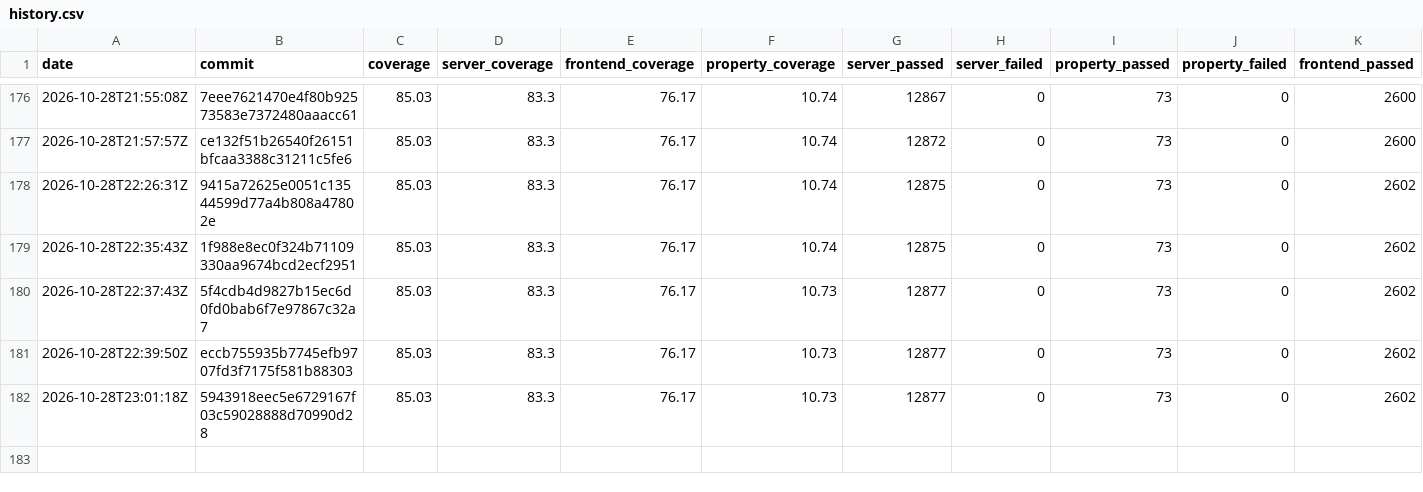
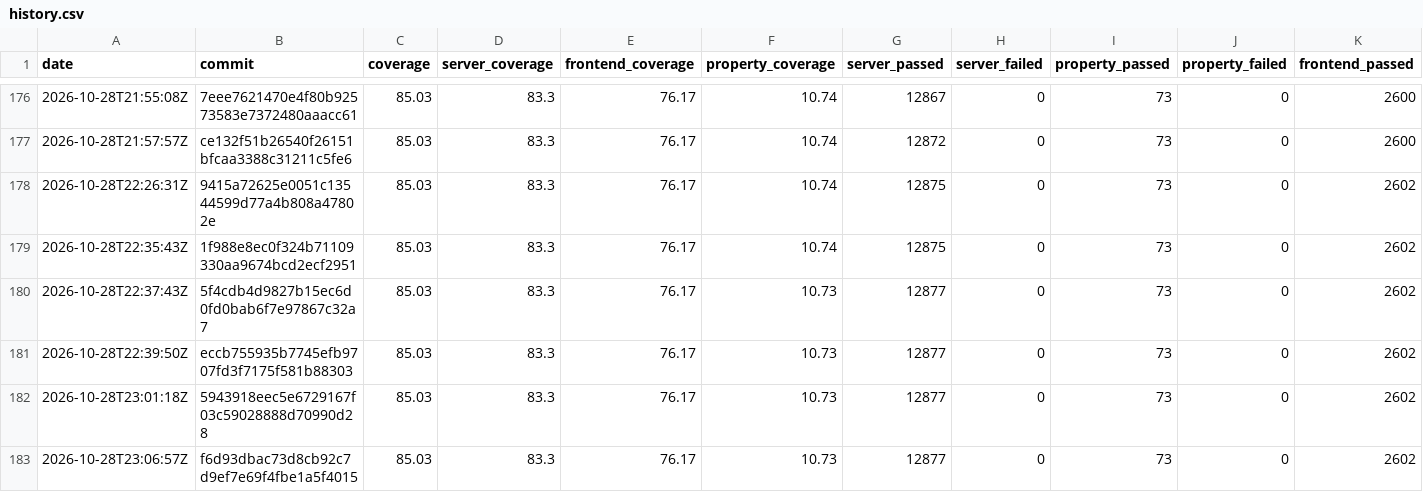
Before and after one commit to GGonryun/giveaway.dog, a CSV file: history.csv, drawn as a sheet; only a part is shown, gaps mark what is left out; rows hold the shown columns only; the diff names each change by its address in the sheet, - before the commit and + after, or states it on an @@ line.

```diff
--- a/history.csv
+++ b/history.csv
+row 183: 2026-10-28T23:06:57Z | f6d93dbac73d8cb92c7d9ef7e69f4fbe1a5f4015 | 85.03 | 83.3 | 76.17 | 10.73 | 12877 | 0 | 73 | 0 | 2602
```
